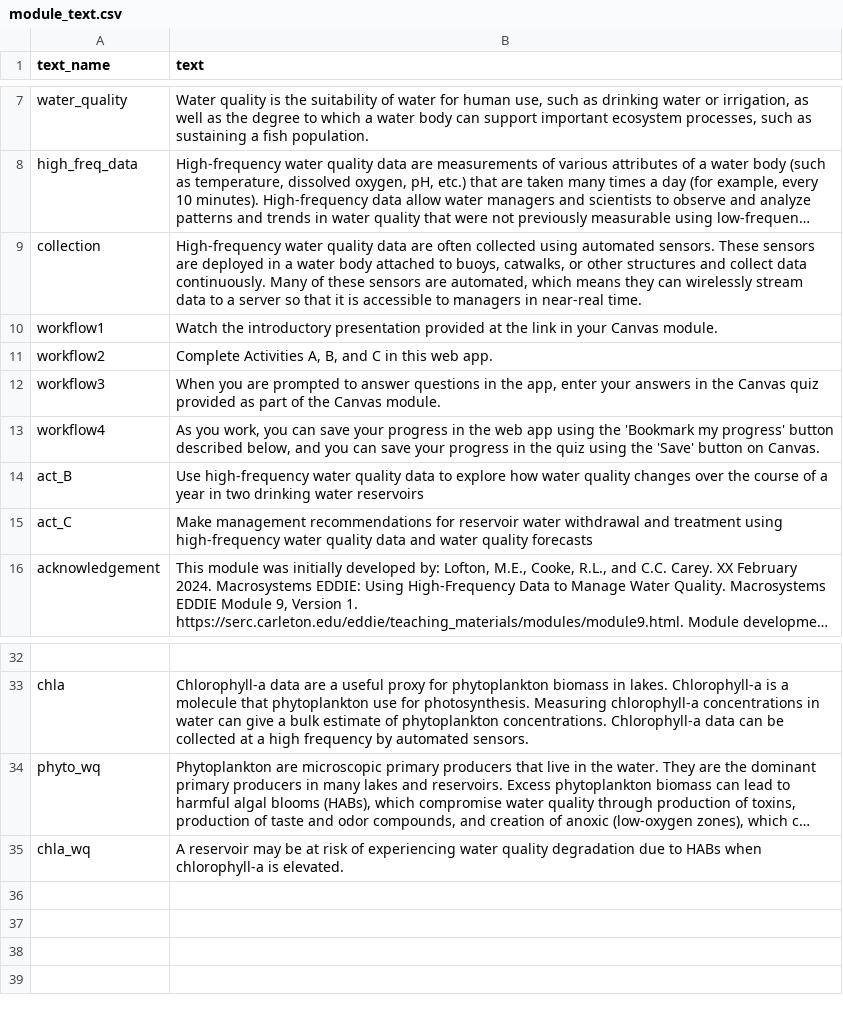
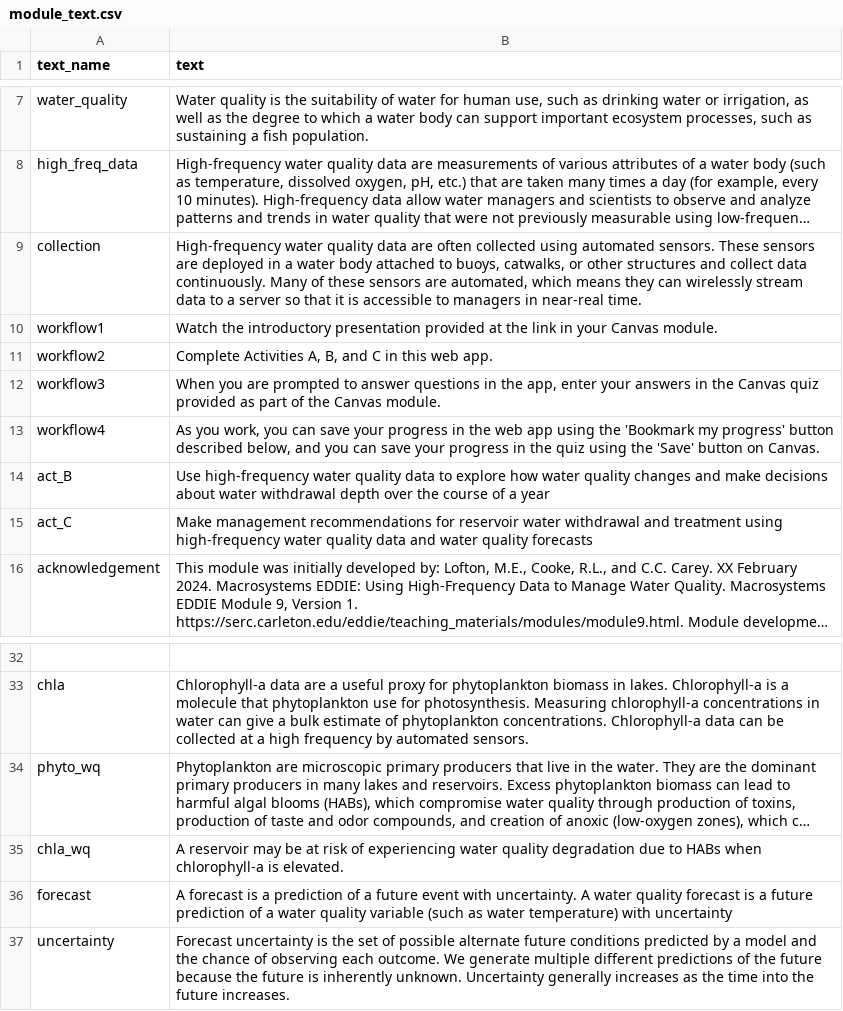
Before and after one commit to MacrosystemsEDDIE/module9, a CSV file: data/module_text.csv, drawn as a sheet; only a part is shown, gaps mark what is left out; long unchanged cells end in …; the diff names each change by its address in the sheet, - before the commit and + after, or states it on an @@ line.

```diff
--- a/data/module_text.csv
+++ b/data/module_text.csv
-B14 (text): …quality changes over the course of a year in two drinking water reservoirs
+B14 (text): …quality changes and make decisions about water withdrawal depth over the course of a year
+row 36: forecast | A forecast is a prediction of a future event with uncertainty. A water quality forecast is a future prediction of a water quality variable (such as water temperature) with uncertainty
+row 37: uncertainty | Forecast uncertainty is the set of possible alternate future conditions predicted by a model and the chance of observing each outcome. We generate multiple different predictions of the future because the future is inherently unknown. Uncertainty generally increases as the time into the future increases.
```
Also changed, not shown: data/student_questions.csv, 8 other files.
